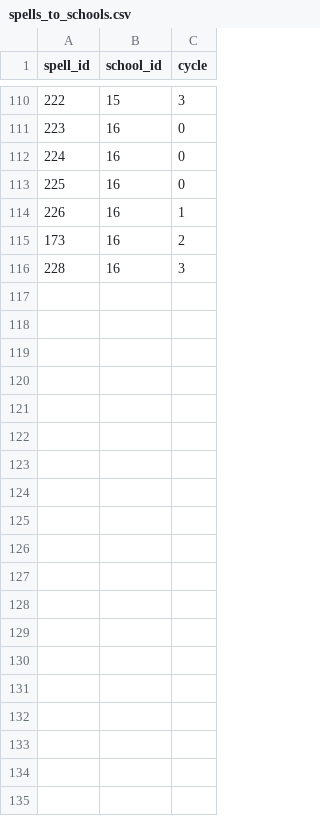
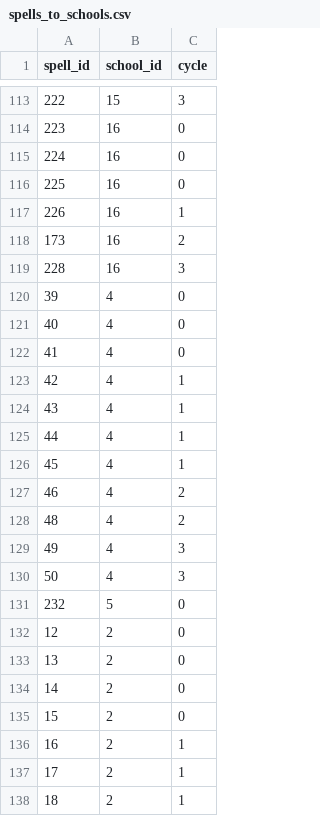
Before and after one commit to fadich/tarkir-backend, a CSV file: admin/presets/resources/spells_to_schools.csv, drawn as a sheet; only a part is shown, gaps mark what is left out; the diff covers the shown part only; the diff names each change by its address in the sheet, - before the commit and + after, or states it on an @@ line.

```diff
--- a/admin/presets/resources/spells_to_schools.csv
+++ b/admin/presets/resources/spells_to_schools.csv
+row 120: 39 | 4 | 0
+row 121: 40 | 4 | 0
+row 122: 41 | 4 | 0
+row 123: 42 | 4 | 1
+row 124: 43 | 4 | 1
+row 125: 44 | 4 | 1
+row 126: 45 | 4 | 1
+row 127: 46 | 4 | 2
+row 128: 48 | 4 | 2
+row 129: 49 | 4 | 3
+row 130: 50 | 4 | 3
+row 131: 232 | 5 | 0
+row 132: 12 | 2 | 0
+row 133: 13 | 2 | 0
+row 134: 14 | 2 | 0
+row 135: 15 | 2 | 0
+row 136: 16 | 2 | 1
+row 137: 17 | 2 | 1
+row 138: 18 | 2 | 1
```
Also changed, not shown: 25 added rows and 3 edited cells elsewhere in this file, admin/presets/resources/spells.csv, admin/presets/resources/spells_to_colors.csv.
